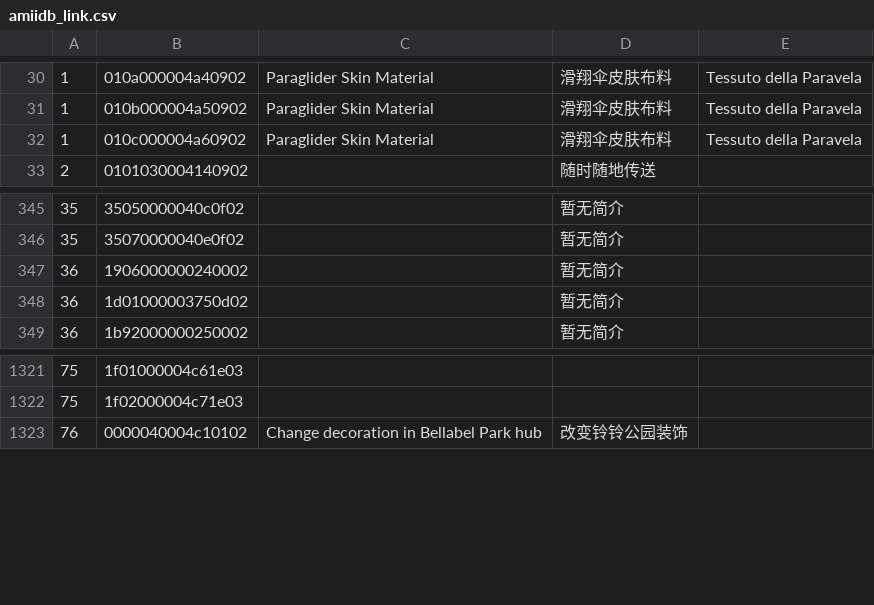
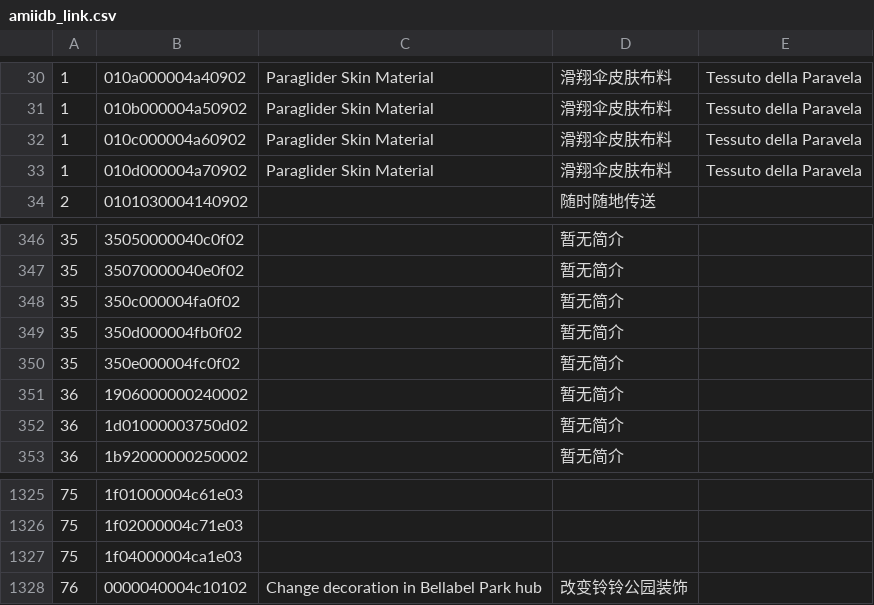
Before and after one commit to James-Makoto/pixl.js, a CSV file: fw/data/amiidb_link.csv, drawn as a sheet; only a part is shown, gaps mark what is left out.

Commit message:
Update amiidb

```diff
--- a/fw/data/amiidb_link.csv
+++ b/fw/data/amiidb_link.csv
@@ -32,2 +32,3 @@
 1,010c000004a60902,Paraglider Skin Material,滑翔伞皮肤布料,Tessuto della Paravela
+1,010d000004a70902,Paraglider Skin Material,滑翔伞皮肤布料,Tessuto della Paravela
 2,0101030004140902,,随时随地传送,
@@ -346,2 +347,5 @@
 35,35070000040e0f02,,暂无简介,
+35,350c000004fa0f02,,暂无简介,
+35,350d000004fb0f02,,暂无简介,
+35,350e000004fc0f02,,暂无简介,
 36,1906000000240002,,暂无简介,
@@ -1322,2 +1326,3 @@
 75,1f02000004c71e03,,,
+75,1f04000004ca1e03,,,
 76,0000040004c10102,Change decoration in Bellabel Park hub,改变铃铃公园装饰,
```
Also changed, not shown: fw/data/amiidb_amiibo.csv, 3 other files.
